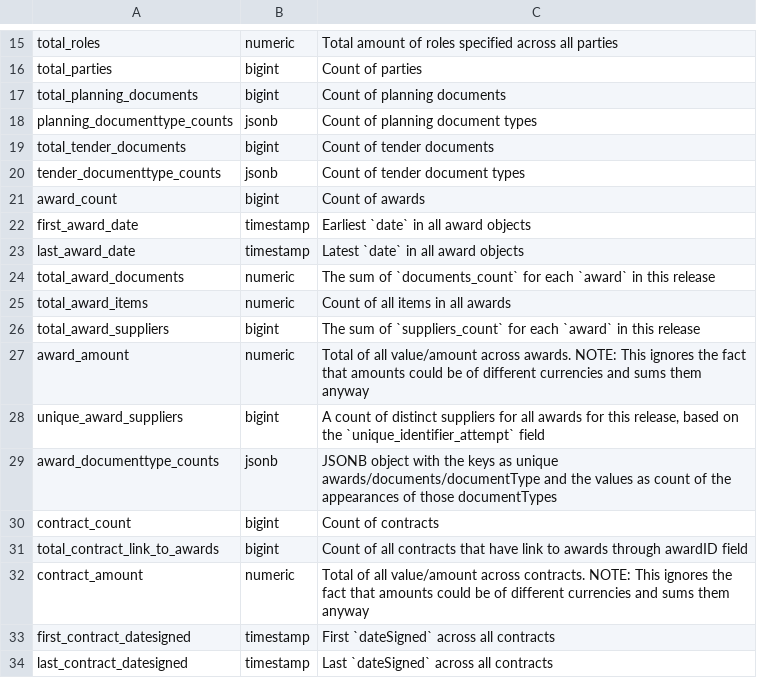
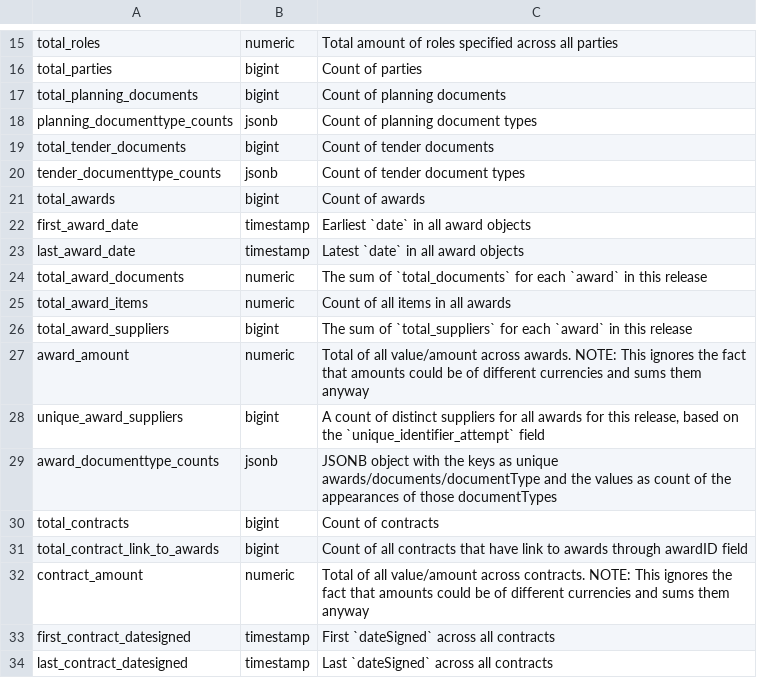
Before and after one commit to open-contracting/kingfisher-summarize, a CSV file: docs/definitions/release_summary.csv, drawn as a sheet; only a part is shown, gaps mark what is left out.

```diff
--- a/docs/definitions/release_summary.csv
+++ b/docs/definitions/release_summary.csv
@@ -20,8 +20,8 @@ total_tender_documents,bigint,Count of tender documents
 tender_documenttype_counts,jsonb,Count of tender document types
-award_count,bigint,Count of awards
+total_awards,bigint,Count of awards
 first_award_date,timestamp,Earliest `date` in all award objects
 last_award_date,timestamp,Latest `date` in all award objects
-total_award_documents,numeric,The sum of `documents_count` for each `award` in this release
+total_award_documents,numeric,The sum of `total_documents` for each `award` in this release
 total_award_items,numeric,Count of all items in all awards
-total_award_suppliers,bigint,The sum of `suppliers_count` for each `award` in this release
+total_award_suppliers,bigint,The sum of `total_suppliers` for each `award` in this release
 award_amount,numeric,Total of all value/amount across awards. NOTE: This ignores the fact that amounts could be of different currencies and sums them anyway
@@ -29,3 +29,3 @@ unique_award_suppliers,bigint,"A count of distinct suppliers for all awards for
 award_documenttype_counts,jsonb,JSONB object with the keys as unique awards/documents/documentType and the values as count of the appearances of those documentTypes
-contract_count,bigint,Count of contracts
+total_contracts,bigint,Count of contracts
 total_contract_link_to_awards,bigint,Count of all contracts that have link to awards through awardID field
```
Also changed, not shown: docs/definitions/award_items_summary.csv, docs/definitions/award_suppliers_summary.csv, 38 other files.
